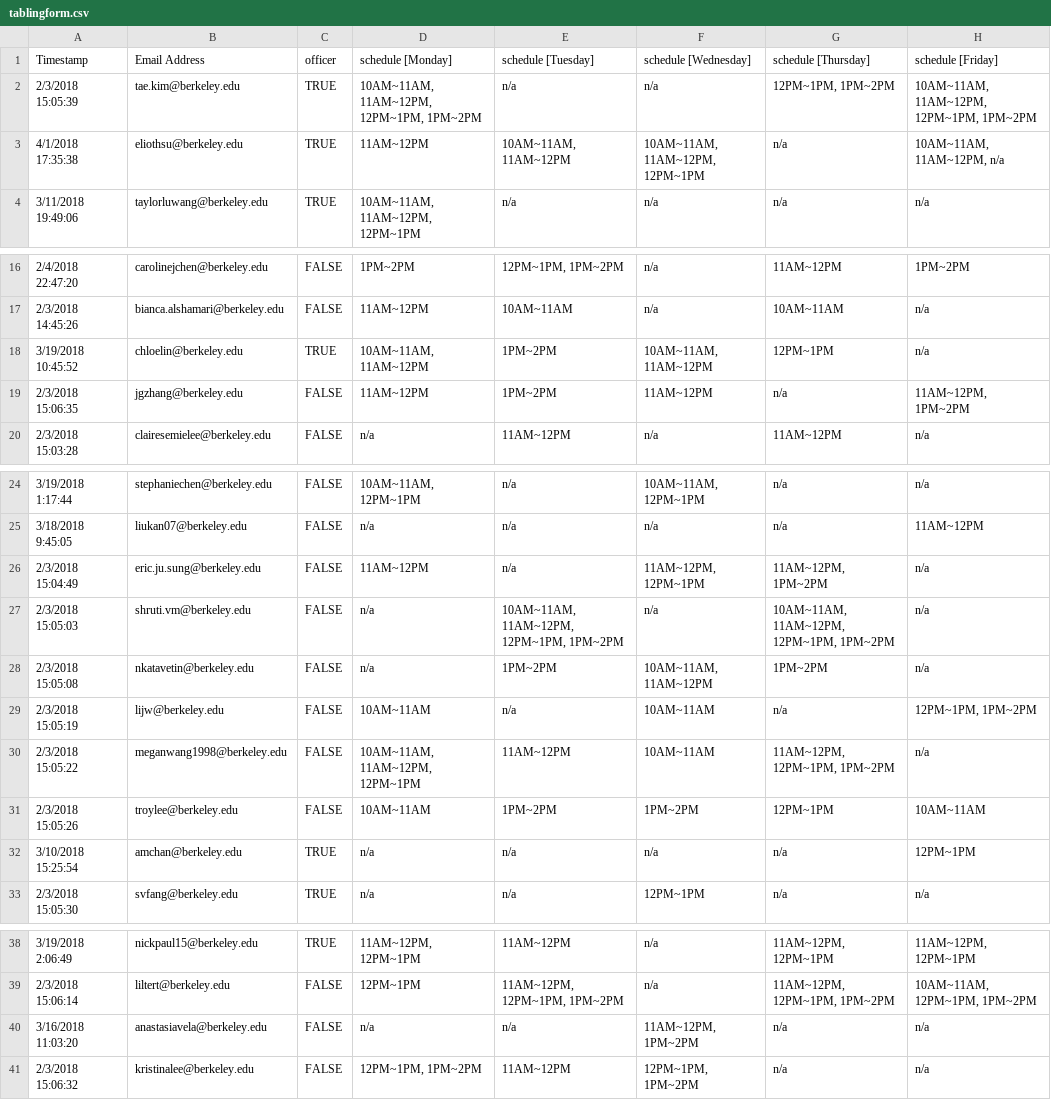
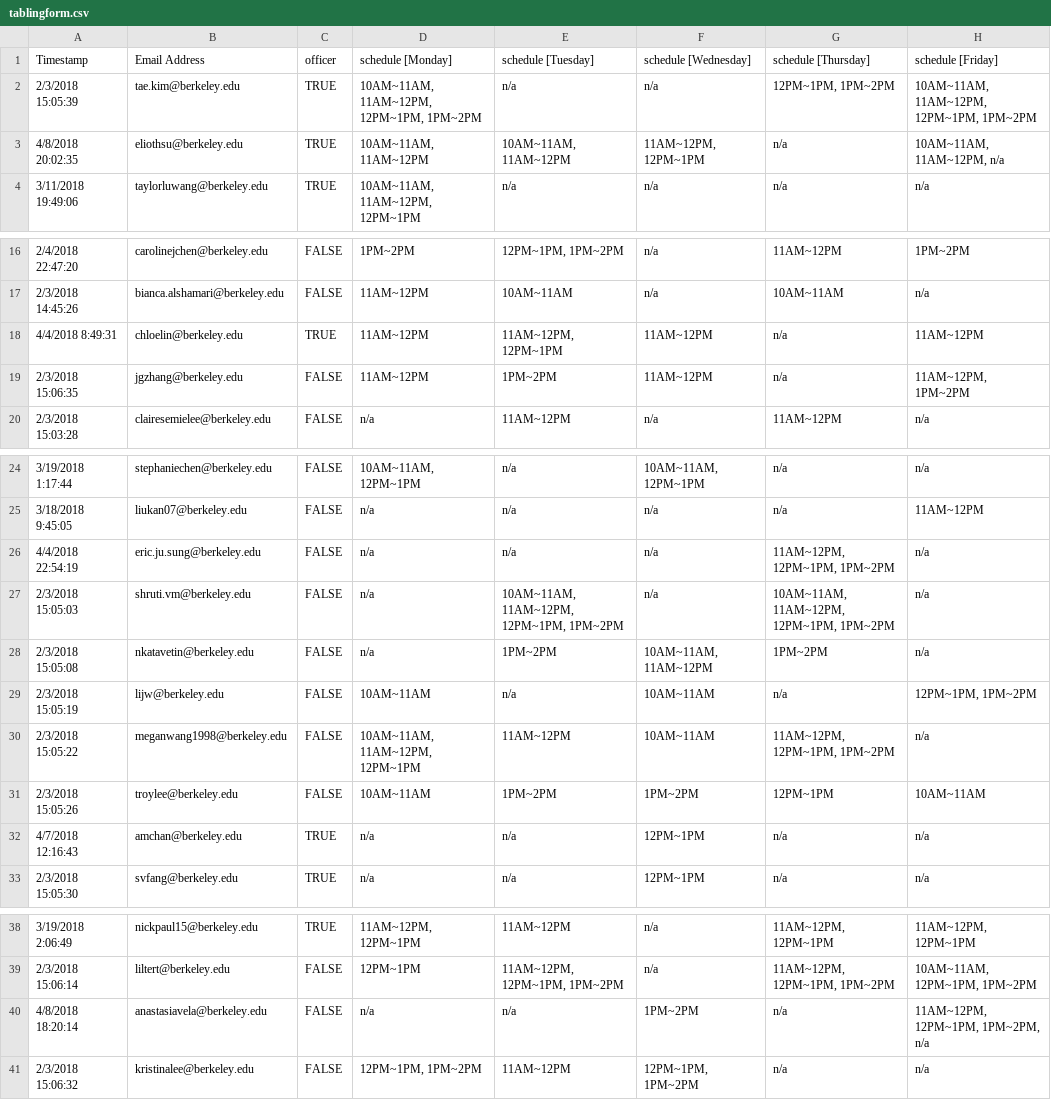
Before and after one commit to eliothsu/TablingScheduler, a CSV file: tablingform.csv, drawn as a sheet; only a part is shown, gaps mark what is left out; the diff covers the shown part only.

Commit message:
Generated week 9 tabling schedule

```diff
--- a/tablingform.csv
+++ b/tablingform.csv
@@ -2,3 +2,3 @@ Timestamp,Email Address,officer,schedule [Monday],schedule [Tuesday],schedule [W
 2/3/2018 15:05:39,tae.kim@berkeley.edu,TRUE,"10AM~11AM, 11AM~12PM, 12PM~1PM, 1PM~2PM",n/a,n/a,"12PM~1PM, 1PM~2PM","10AM~11AM, 11AM~12PM, 12PM~1PM, 1PM~2PM"
-4/1/2018 17:35:38,eliothsu@berkeley.edu,TRUE,11AM~12PM,"10AM~11AM, 11AM~12PM","10AM~11AM, 11AM~12PM, 12PM~1PM",n/a,"10AM~11AM, 11AM~12PM, n/a"
+4/8/2018 20:02:35,eliothsu@berkeley.edu,TRUE,"10AM~11AM, 11AM~12PM","10AM~11AM, 11AM~12PM","11AM~12PM, 12PM~1PM",n/a,"10AM~11AM, 11AM~12PM, n/a"
 3/11/2018 19:49:06,taylorluwang@berkeley.edu,TRUE,"10AM~11AM, 11AM~12PM, 12PM~1PM",n/a,n/a,n/a,n/a
@@ -17,3 +17,3 @@ Timestamp,Email Address,officer,schedule [Monday],schedule [Tuesday],schedule [W
 2/3/2018 14:45:26,bianca.alshamari@berkeley.edu,FALSE,11AM~12PM,10AM~11AM,n/a,10AM~11AM,n/a
-3/19/2018 10:45:52,chloelin@berkeley.edu,TRUE,"10AM~11AM, 11AM~12PM",1PM~2PM,"10AM~11AM, 11AM~12PM",12PM~1PM,n/a
+4/4/2018 8:49:31,chloelin@berkeley.edu,TRUE,11AM~12PM,"11AM~12PM, 12PM~1PM",11AM~12PM,n/a,11AM~12PM
 2/3/2018 15:06:35,jgzhang@berkeley.edu,FALSE,11AM~12PM,1PM~2PM,11AM~12PM,n/a,"11AM~12PM, 1PM~2PM"
@@ -25,3 +25,3 @@ Timestamp,Email Address,officer,schedule [Monday],schedule [Tuesday],schedule [W
 3/18/2018 9:45:05,liukan07@berkeley.edu,FALSE,n/a,n/a,n/a,n/a,11AM~12PM
-2/3/2018 15:04:49,eric.ju.sung@berkeley.edu,FALSE,11AM~12PM,n/a,"11AM~12PM, 12PM~1PM","11AM~12PM, 1PM~2PM",n/a
+4/4/2018 22:54:19,eric.ju.sung@berkeley.edu,FALSE,n/a,n/a,n/a,"11AM~12PM, 12PM~1PM, 1PM~2PM",n/a
 2/3/2018 15:05:03,shruti.vm@berkeley.edu,FALSE,n/a,"10AM~11AM, 11AM~12PM, 12PM~1PM, 1PM~2PM",n/a,"10AM~11AM, 11AM~12PM, 12PM~1PM, 1PM~2PM",n/a
@@ -31,3 +31,3 @@ Timestamp,Email Address,officer,schedule [Monday],schedule [Tuesday],schedule [W
 2/3/2018 15:05:26,troylee@berkeley.edu,FALSE,10AM~11AM,1PM~2PM,1PM~2PM,12PM~1PM,10AM~11AM
-3/10/2018 15:25:54,amchan@berkeley.edu,TRUE,n/a,n/a,n/a,n/a,12PM~1PM
+4/7/2018 12:16:43,amchan@berkeley.edu,TRUE,n/a,n/a,12PM~1PM,n/a,n/a
 2/3/2018 15:05:30,svfang@berkeley.edu,TRUE,n/a,n/a,12PM~1PM,n/a,n/a
@@ -39,3 +39,3 @@ Timestamp,Email Address,officer,schedule [Monday],schedule [Tuesday],schedule [W
 2/3/2018 15:06:14,liltert@berkeley.edu,FALSE,12PM~1PM,"11AM~12PM, 12PM~1PM, 1PM~2PM",n/a,"11AM~12PM, 12PM~1PM, 1PM~2PM","10AM~11AM, 12PM~1PM, 1PM~2PM"
-3/16/2018 11:03:20,anastasiavela@berkeley.edu,FALSE,n/a,n/a,"11AM~12PM, 1PM~2PM",n/a,n/a
+4/8/2018 18:20:14,anastasiavela@berkeley.edu,FALSE,n/a,n/a,1PM~2PM,n/a,"11AM~12PM, 12PM~1PM, 1PM~2PM, n/a"
 2/3/2018 15:06:32,kristinalee@berkeley.edu,FALSE,"12PM~1PM, 1PM~2PM",11AM~12PM,"12PM~1PM, 1PM~2PM",n/a,n/a
```
Also changed, not shown: 4 edited cells elsewhere in this file, 5 other files.
